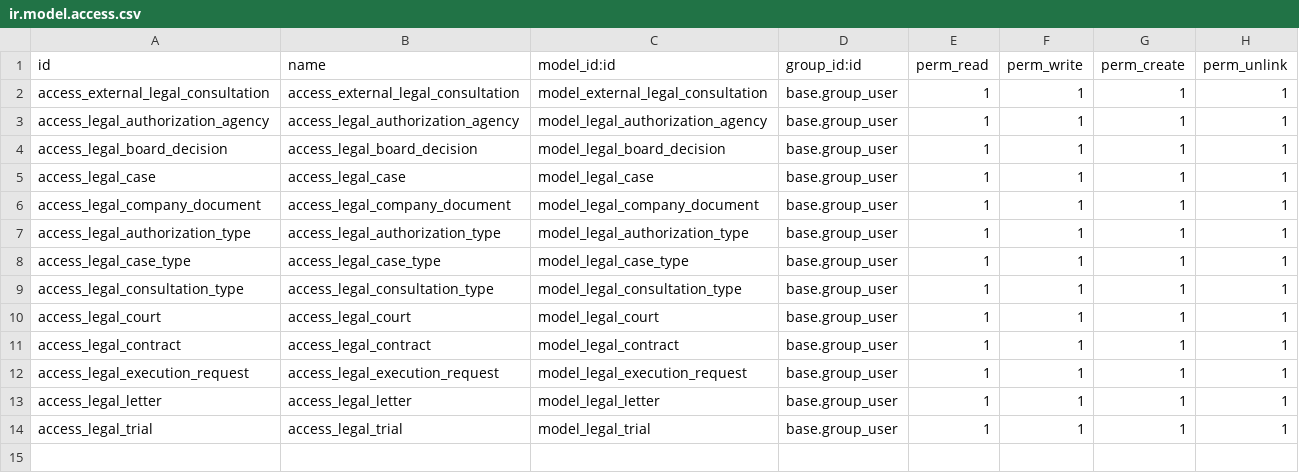
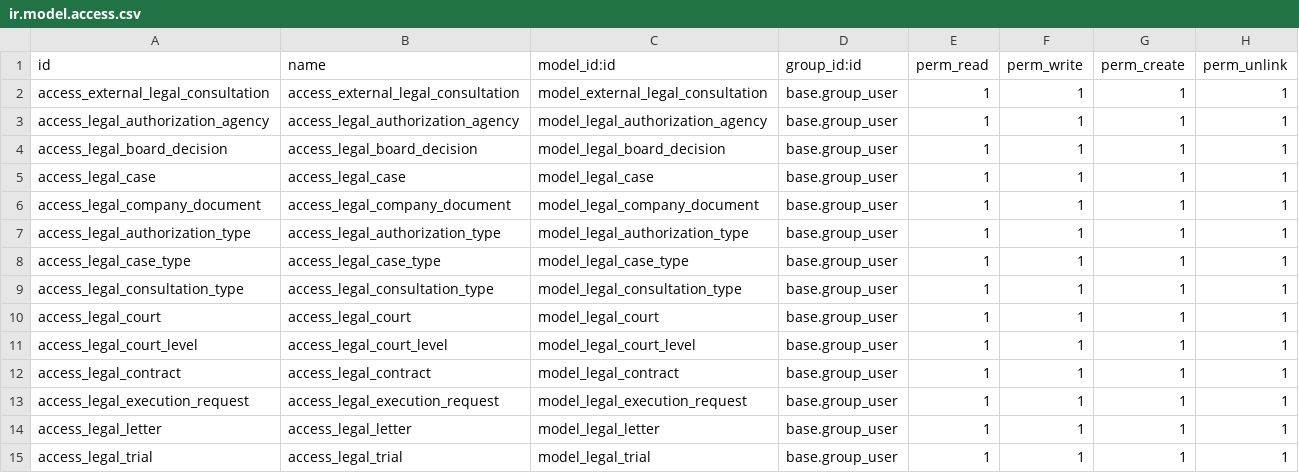
Before and after one commit to CityArtSolution/ifna-invest, a CSV file: legal_affairs_management/security/ir.model.access.csv, drawn as a sheet; the diff names each change by its address in the sheet, - before the commit and + after, or states it on an @@ line.

```diff
--- a/legal_affairs_management/security/ir.model.access.csv
+++ b/legal_affairs_management/security/ir.model.access.csv
+row 11: access_legal_court_level | access_legal_court_level | model_legal_court_level | base.group_user | 1 | 1 | 1 | 1
```
Also changed, not shown: 16 other files.
